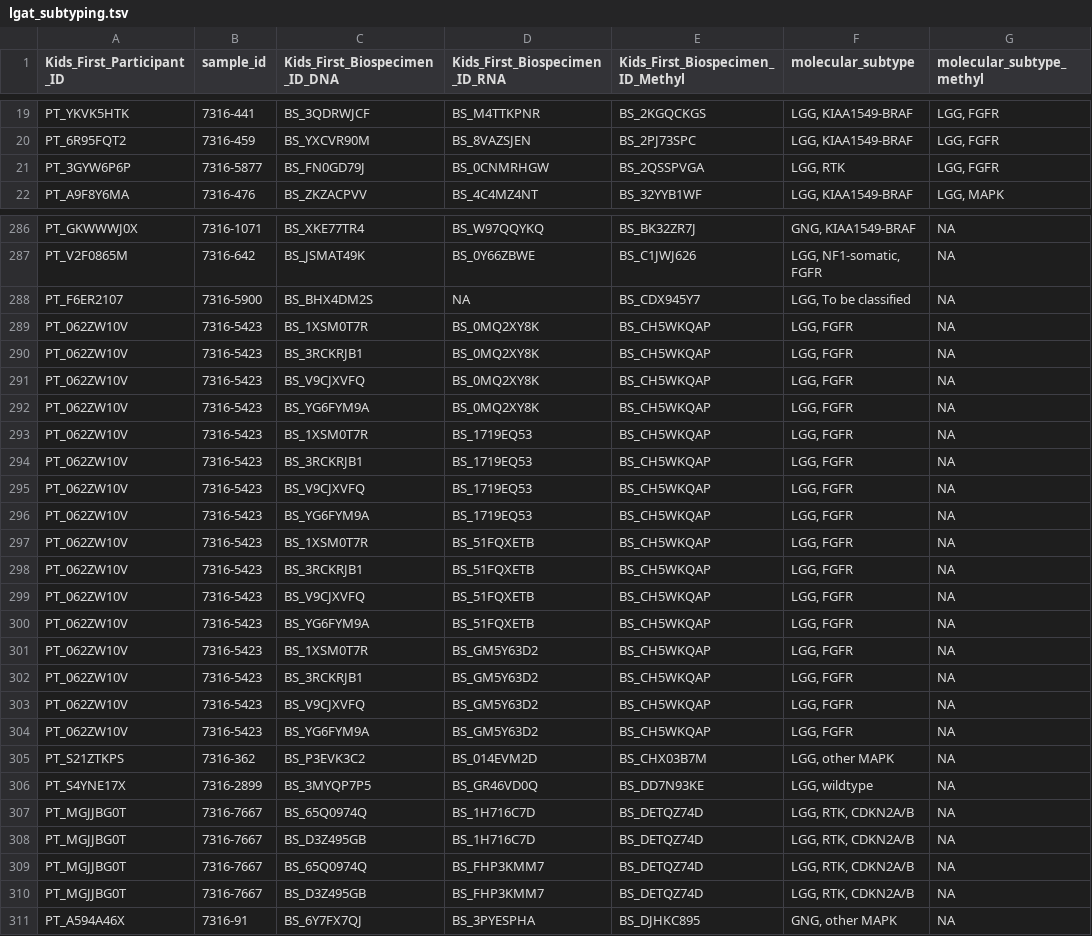
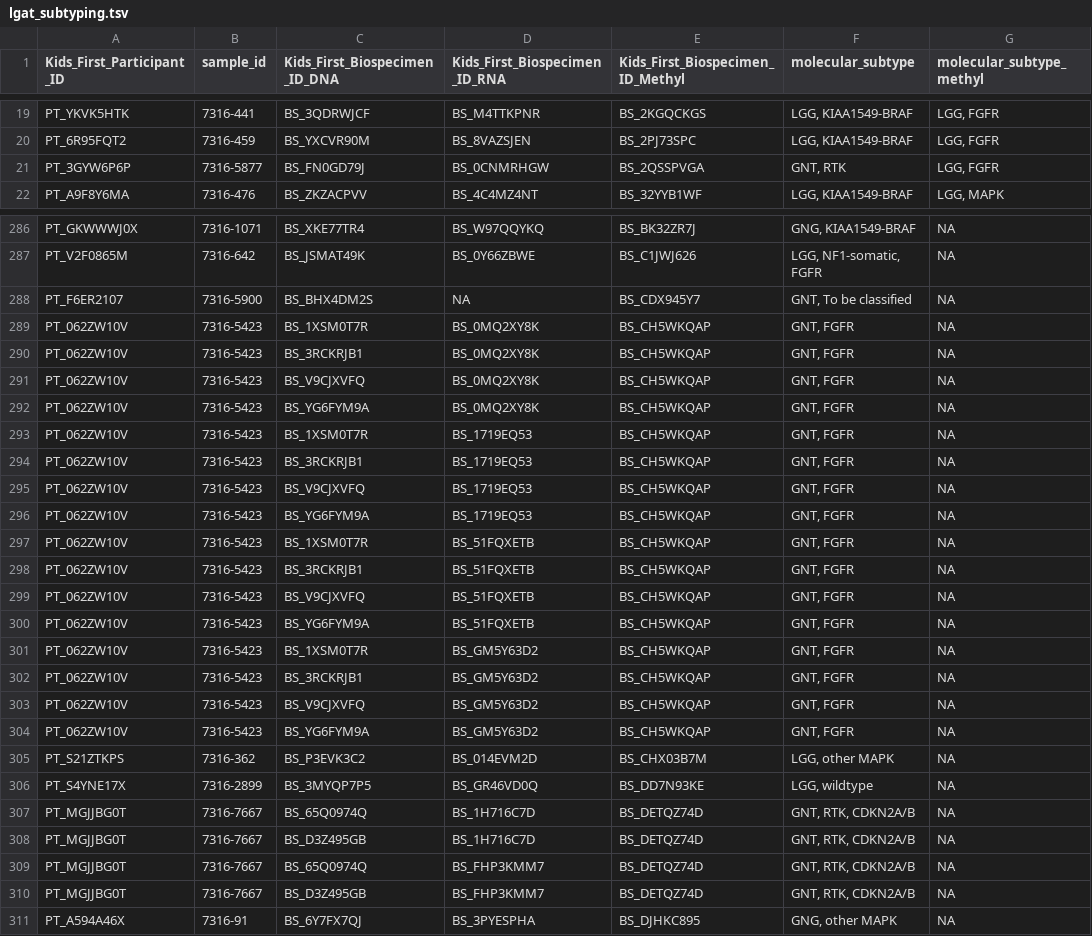
Before and after one commit to rokitalab/OpenPedCan-analysis, a TSV file: analyses/molecular-subtyping-LGAT/results/lgat_subtyping.tsv, drawn as a sheet; only a part is shown, gaps mark what is left out; the diff covers the shown part only.

Commit message:
add GNT NOS to path subtypes --> GNT in subtype

```diff
--- a/analyses/molecular-subtyping-LGAT/results/lgat_subtyping.tsv
+++ b/analyses/molecular-subtyping-LGAT/results/lgat_subtyping.tsv
@@ -20,3 +20,3 @@ PT_YKVK5HTK	7316-441	BS_3QDRWJCF	BS_M4TTKPNR	BS_2KGQCKGS	LGG, KIAA1549-BRAF	LGG,
 PT_6R95FQT2	7316-459	BS_YXCVR90M	BS_8VAZSJEN	BS_2PJ73SPC	LGG, KIAA1549-BRAF	LGG, FGFR
-PT_3GYW6P6P	7316-5877	BS_FN0GD79J	BS_0CNMRHGW	BS_2QSSPVGA	LGG, RTK	LGG, FGFR
+PT_3GYW6P6P	7316-5877	BS_FN0GD79J	BS_0CNMRHGW	BS_2QSSPVGA	GNT, RTK	LGG, FGFR
 PT_A9F8Y6MA	7316-476	BS_ZKZACPVV	BS_4C4MZ4NT	BS_32YYB1WF	LGG, KIAA1549-BRAF	LGG, MAPK
@@ -287,25 +287,25 @@ PT_GKWWWJ0X	7316-1071	BS_XKE77TR4	BS_W97QQYKQ	BS_BK32ZR7J	GNG, KIAA1549-BRAF	NA
 PT_V2F0865M	7316-642	BS_JSMAT49K	BS_0Y66ZBWE	BS_C1JWJ626	LGG, NF1-somatic, FGFR	NA
-PT_F6ER2107	7316-5900	BS_BHX4DM2S	NA	BS_CDX945Y7	LGG, To be classified	NA
-PT_062ZW10V	7316-5423	BS_1XSM0T7R	BS_0MQ2XY8K	BS_CH5WKQAP	LGG, FGFR	NA
-PT_062ZW10V	7316-5423	BS_3RCKRJB1	BS_0MQ2XY8K	BS_CH5WKQAP	LGG, FGFR	NA
-PT_062ZW10V	7316-5423	BS_V9CJXVFQ	BS_0MQ2XY8K	BS_CH5WKQAP	LGG, FGFR	NA
-PT_062ZW10V	7316-5423	BS_YG6FYM9A	BS_0MQ2XY8K	BS_CH5WKQAP	LGG, FGFR	NA
-PT_062ZW10V	7316-5423	BS_1XSM0T7R	BS_1719EQ53	BS_CH5WKQAP	LGG, FGFR	NA
-PT_062ZW10V	7316-5423	BS_3RCKRJB1	BS_1719EQ53	BS_CH5WKQAP	LGG, FGFR	NA
-PT_062ZW10V	7316-5423	BS_V9CJXVFQ	BS_1719EQ53	BS_CH5WKQAP	LGG, FGFR	NA
-PT_062ZW10V	7316-5423	BS_YG6FYM9A	BS_1719EQ53	BS_CH5WKQAP	LGG, FGFR	NA
-PT_062ZW10V	7316-5423	BS_1XSM0T7R	BS_51FQXETB	BS_CH5WKQAP	LGG, FGFR	NA
-PT_062ZW10V	7316-5423	BS_3RCKRJB1	BS_51FQXETB	BS_CH5WKQAP	LGG, FGFR	NA
-PT_062ZW10V	7316-5423	BS_V9CJXVFQ	BS_51FQXETB	BS_CH5WKQAP	LGG, FGFR	NA
-PT_062ZW10V	7316-5423	BS_YG6FYM9A	BS_51FQXETB	BS_CH5WKQAP	LGG, FGFR	NA
-PT_062ZW10V	7316-5423	BS_1XSM0T7R	BS_GM5Y63D2	BS_CH5WKQAP	LGG, FGFR	NA
-PT_062ZW10V	7316-5423	BS_3RCKRJB1	BS_GM5Y63D2	BS_CH5WKQAP	LGG, FGFR	NA
-PT_062ZW10V	7316-5423	BS_V9CJXVFQ	BS_GM5Y63D2	BS_CH5WKQAP	LGG, FGFR	NA
-PT_062ZW10V	7316-5423	BS_YG6FYM9A	BS_GM5Y63D2	BS_CH5WKQAP	LGG, FGFR	NA
+PT_F6ER2107	7316-5900	BS_BHX4DM2S	NA	BS_CDX945Y7	GNT, To be classified	NA
+PT_062ZW10V	7316-5423	BS_1XSM0T7R	BS_0MQ2XY8K	BS_CH5WKQAP	GNT, FGFR	NA
+PT_062ZW10V	7316-5423	BS_3RCKRJB1	BS_0MQ2XY8K	BS_CH5WKQAP	GNT, FGFR	NA
+PT_062ZW10V	7316-5423	BS_V9CJXVFQ	BS_0MQ2XY8K	BS_CH5WKQAP	GNT, FGFR	NA
+PT_062ZW10V	7316-5423	BS_YG6FYM9A	BS_0MQ2XY8K	BS_CH5WKQAP	GNT, FGFR	NA
+PT_062ZW10V	7316-5423	BS_1XSM0T7R	BS_1719EQ53	BS_CH5WKQAP	GNT, FGFR	NA
+PT_062ZW10V	7316-5423	BS_3RCKRJB1	BS_1719EQ53	BS_CH5WKQAP	GNT, FGFR	NA
+PT_062ZW10V	7316-5423	BS_V9CJXVFQ	BS_1719EQ53	BS_CH5WKQAP	GNT, FGFR	NA
+PT_062ZW10V	7316-5423	BS_YG6FYM9A	BS_1719EQ53	BS_CH5WKQAP	GNT, FGFR	NA
+PT_062ZW10V	7316-5423	BS_1XSM0T7R	BS_51FQXETB	BS_CH5WKQAP	GNT, FGFR	NA
+PT_062ZW10V	7316-5423	BS_3RCKRJB1	BS_51FQXETB	BS_CH5WKQAP	GNT, FGFR	NA
+PT_062ZW10V	7316-5423	BS_V9CJXVFQ	BS_51FQXETB	BS_CH5WKQAP	GNT, FGFR	NA
+PT_062ZW10V	7316-5423	BS_YG6FYM9A	BS_51FQXETB	BS_CH5WKQAP	GNT, FGFR	NA
+PT_062ZW10V	7316-5423	BS_1XSM0T7R	BS_GM5Y63D2	BS_CH5WKQAP	GNT, FGFR	NA
+PT_062ZW10V	7316-5423	BS_3RCKRJB1	BS_GM5Y63D2	BS_CH5WKQAP	GNT, FGFR	NA
+PT_062ZW10V	7316-5423	BS_V9CJXVFQ	BS_GM5Y63D2	BS_CH5WKQAP	GNT, FGFR	NA
+PT_062ZW10V	7316-5423	BS_YG6FYM9A	BS_GM5Y63D2	BS_CH5WKQAP	GNT, FGFR	NA
 PT_S21ZTKPS	7316-362	BS_P3EVK3C2	BS_014EVM2D	BS_CHX03B7M	LGG, other MAPK	NA
 PT_S4YNE17X	7316-2899	BS_3MYQP7P5	BS_GR46VD0Q	BS_DD7N93KE	LGG, wildtype	NA
-PT_MGJJBG0T	7316-7667	BS_65Q0974Q	BS_1H716C7D	BS_DETQZ74D	LGG, RTK, CDKN2A/B	NA
-PT_MGJJBG0T	7316-7667	BS_D3Z495GB	BS_1H716C7D	BS_DETQZ74D	LGG, RTK, CDKN2A/B	NA
-PT_MGJJBG0T	7316-7667	BS_65Q0974Q	BS_FHP3KMM7	BS_DETQZ74D	LGG, RTK, CDKN2A/B	NA
-PT_MGJJBG0T	7316-7667	BS_D3Z495GB	BS_FHP3KMM7	BS_DETQZ74D	LGG, RTK, CDKN2A/B	NA
+PT_MGJJBG0T	7316-7667	BS_65Q0974Q	BS_1H716C7D	BS_DETQZ74D	GNT, RTK, CDKN2A/B	NA
+PT_MGJJBG0T	7316-7667	BS_D3Z495GB	BS_1H716C7D	BS_DETQZ74D	GNT, RTK, CDKN2A/B	NA
+PT_MGJJBG0T	7316-7667	BS_65Q0974Q	BS_FHP3KMM7	BS_DETQZ74D	GNT, RTK, CDKN2A/B	NA
+PT_MGJJBG0T	7316-7667	BS_D3Z495GB	BS_FHP3KMM7	BS_DETQZ74D	GNT, RTK, CDKN2A/B	NA
 PT_A594A46X	7316-91	BS_6Y7FX7QJ	BS_3PYESPHA	BS_DJHKC895	GNG, other MAPK	NA
```
Also changed, not shown: 98 edited cells elsewhere in this file, 2 other files.
